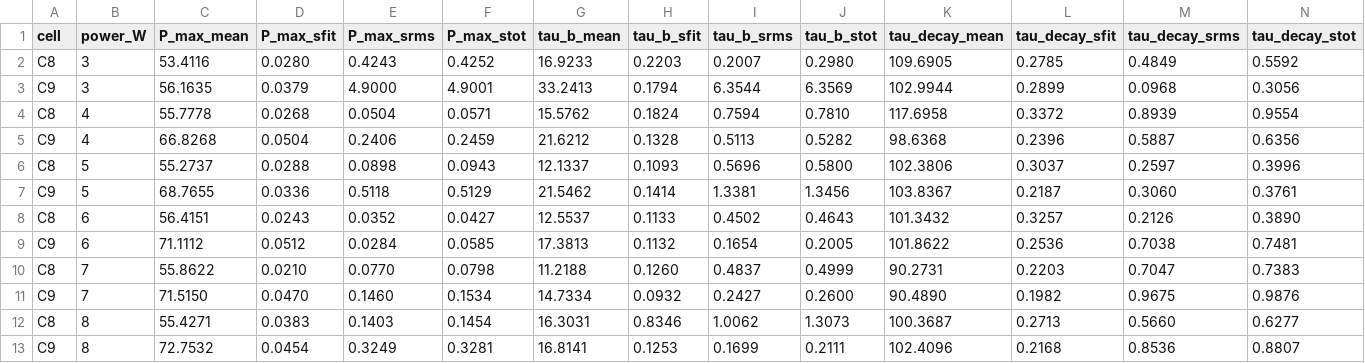
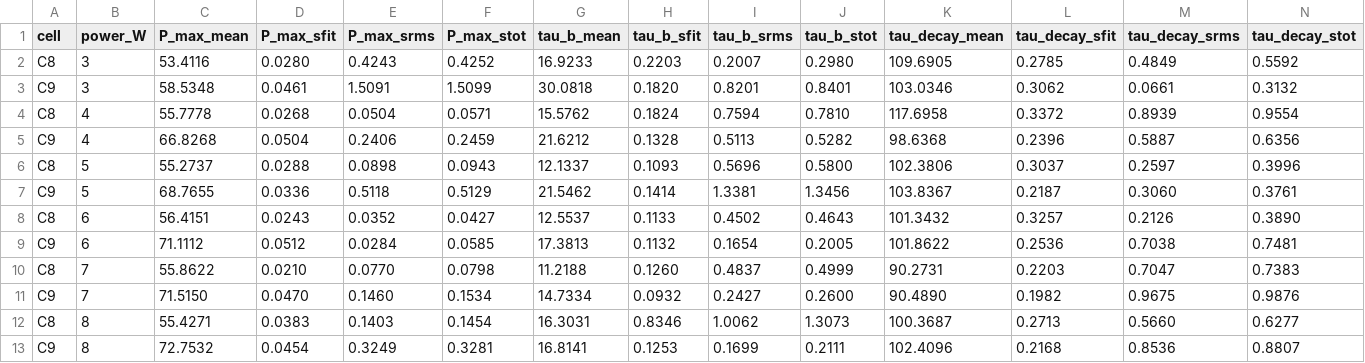
Before and after one commit to abhich2507/MEOP, a CSV file: power_dependence_plots/C8_C9_summary.csv, drawn as a sheet; only a part is shown; removed rows and columns are numbered as before the commit, all else as after; rows hold the shown columns only; the diff names each change by its address in the sheet, - before the commit and + after, or states it on an @@ line.

```diff
--- a/power_dependence_plots/C8_C9_summary.csv
+++ b/power_dependence_plots/C8_C9_summary.csv
-row 3: C9 | 3 | 56.1635 | 0.0379 | 4.9000 | 4.9001 | 33.2413 | 0.1794 | 6.3544 | 6.3569 | 102.9944 | 0.2899 | 0.0968 | 0.3056
+row 3: C9 | 3 | 58.5348 | 0.0461 | 1.5091 | 1.5099 | 30.0818 | 0.1820 | 0.8201 | 0.8401 | 103.0346 | 0.3062 | 0.0661 | 0.3132
```
Also changed, not shown: power_dependence_plots/fit_parameters_all_files.csv, 46 other files.
